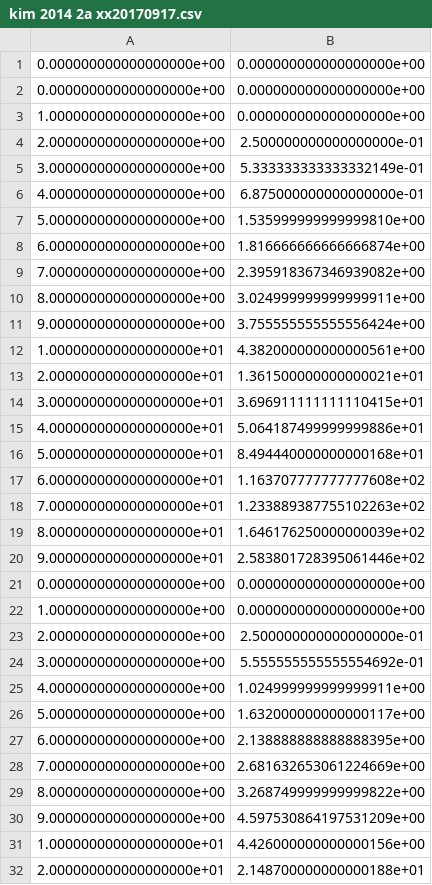
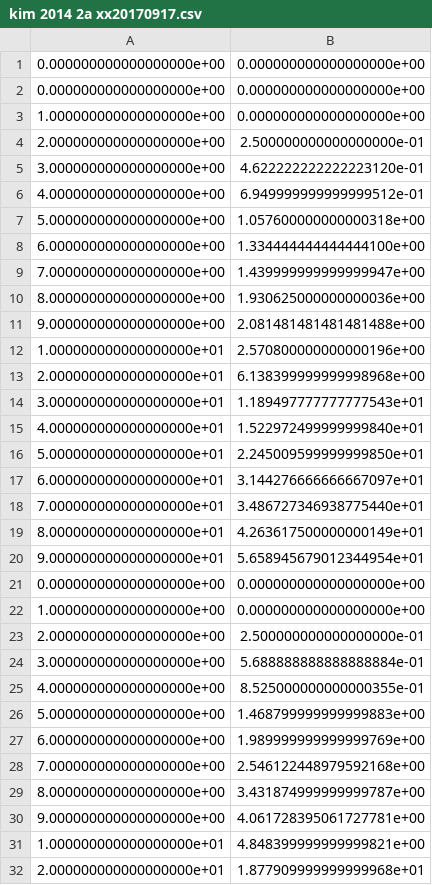
Before and after one commit to WoolSeo/06_python, a CSV file: paper/kim2014/2a_x_xx/kim 2014 2a xx20170917.csv, drawn as a sheet; only a part is shown; the diff covers the shown part only.

```diff
--- a/paper/kim2014/2a_x_xx/kim 2014 2a xx20170917.csv
+++ b/paper/kim2014/2a_x_xx/kim 2014 2a xx20170917.csv
@@ -4,18 +4,18 @@
 2.000000000000000000e+00,2.500000000000000000e-01
-3.000000000000000000e+00,5.333333333333332149e-01
-4.000000000000000000e+00,6.875000000000000000e-01
-5.000000000000000000e+00,1.535999999999999810e+00
-6.000000000000000000e+00,1.816666666666666874e+00
-7.000000000000000000e+00,2.395918367346939082e+00
-8.000000000000000000e+00,3.024999999999999911e+00
-9.000000000000000000e+00,3.755555555555556424e+00
-1.000000000000000000e+01,4.382000000000000561e+00
-2.000000000000000000e+01,1.361500000000000021e+01
-3.000000000000000000e+01,3.696911111111110415e+01
-4.000000000000000000e+01,5.064187499999999886e+01
-5.000000000000000000e+01,8.494440000000000168e+01
-6.000000000000000000e+01,1.163707777777777608e+02
-7.000000000000000000e+01,1.233889387755102263e+02
-8.000000000000000000e+01,1.646176250000000039e+02
-9.000000000000000000e+01,2.583801728395061446e+02
+3.000000000000000000e+00,4.622222222222223120e-01
+4.000000000000000000e+00,6.949999999999999512e-01
+5.000000000000000000e+00,1.057600000000000318e+00
+6.000000000000000000e+00,1.334444444444444100e+00
+7.000000000000000000e+00,1.439999999999999947e+00
+8.000000000000000000e+00,1.930625000000000036e+00
+9.000000000000000000e+00,2.081481481481481488e+00
+1.000000000000000000e+01,2.570800000000000196e+00
+2.000000000000000000e+01,6.138399999999998968e+00
+3.000000000000000000e+01,1.189497777777777543e+01
+4.000000000000000000e+01,1.522972499999999840e+01
+5.000000000000000000e+01,2.245009599999999850e+01
+6.000000000000000000e+01,3.144276666666667097e+01
+7.000000000000000000e+01,3.486727346938775440e+01
+8.000000000000000000e+01,4.263617500000000149e+01
+9.000000000000000000e+01,5.658945679012344954e+01
 0.000000000000000000e+00,0.000000000000000000e+00
@@ -23,10 +23,10 @@
 2.000000000000000000e+00,2.500000000000000000e-01
-3.000000000000000000e+00,5.555555555555554692e-01
-4.000000000000000000e+00,1.024999999999999911e+00
-5.000000000000000000e+00,1.632000000000000117e+00
-6.000000000000000000e+00,2.138888888888888395e+00
-7.000000000000000000e+00,2.681632653061224669e+00
-8.000000000000000000e+00,3.268749999999999822e+00
-9.000000000000000000e+00,4.597530864197531209e+00
-1.000000000000000000e+01,4.426000000000000156e+00
-2.000000000000000000e+01,2.148700000000000188e+01
+3.000000000000000000e+00,5.688888888888888884e-01
+4.000000000000000000e+00,8.525000000000000355e-01
+5.000000000000000000e+00,1.468799999999999883e+00
+6.000000000000000000e+00,1.989999999999999769e+00
+7.000000000000000000e+00,2.546122448979592168e+00
+8.000000000000000000e+00,3.431874999999999787e+00
+9.000000000000000000e+00,4.061728395061727781e+00
+1.000000000000000000e+01,4.848399999999999821e+00
+2.000000000000000000e+01,1.877909999999999968e+01
```
Also changed, not shown: 39 edited cells elsewhere in this file, 3 other files.
